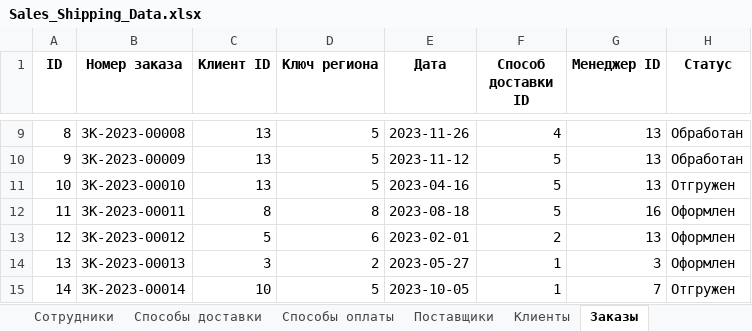
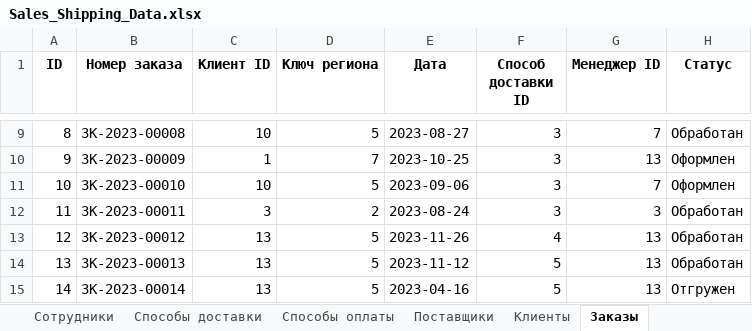
Before and after one commit to FyodorPi/Power-BI, an Excel workbook: Sales_Shipping_Data.xlsx, sheet Заказы, drawn as a sheet; only a part is shown, gaps mark what is left out; values as stored, in another font and other column widths than the file's, no borders; the diff covers the shown part only; the diff names each change by its address in the sheet, - before the commit and + after, or states it on an @@ line.

```diff
--- a/Sales_Shipping_Data.xlsx (sheet Заказы)
+++ b/Sales_Shipping_Data.xlsx (sheet Заказы)
-C9 (Клиент ID): 13
+C9 (Клиент ID): 10
-E9 (Дата): 2023-11-26
+E9 (Дата): 2023-08-27
-F9 (Способ доставки ID): 4
+F9 (Способ доставки ID): 3
-G9 (Менеджер ID): 13
+G9 (Менеджер ID): 7
-C10 (Клиент ID): 13
+C10 (Клиент ID): 1
-D10 (Ключ региона): 5
+D10 (Ключ региона): 7
-E10 (Дата): 2023-11-12
+E10 (Дата): 2023-10-25
-F10:F12 (Способ доставки ID): 5
+F10:F12 (Способ доставки ID): 3
-H10 (Статус): Обработан
+H10 (Статус): Оформлен
-C11 (Клиент ID): 13
+C11 (Клиент ID): 10
-E11 (Дата): 2023-04-16
+E11 (Дата): 2023-09-06
-G11 (Менеджер ID): 13
+G11 (Менеджер ID): 7
-H11 (Статус): Отгружен
+H11 (Статус): Оформлен
-C12 (Клиент ID): 8
+C12 (Клиент ID): 3
-D12 (Ключ региона): 8
+D12 (Ключ региона): 2
-E12 (Дата): 2023-08-18
+E12 (Дата): 2023-08-24
-G12 (Менеджер ID): 16
+G12 (Менеджер ID): 3
-H12:H14 (Статус): Оформлен
+H12:H14 (Статус): Обработан
-C13 (Клиент ID): 5
+C13 (Клиент ID): 13
-D13 (Ключ региона): 6
+D13 (Ключ региона): 5
-E13 (Дата): 2023-02-01
+E13 (Дата): 2023-11-26
-F13 (Способ доставки ID): 2
+F13 (Способ доставки ID): 4
-C14 (Клиент ID): 3
+C14 (Клиент ID): 13
-D14 (Ключ региона): 2
+D14 (Ключ региона): 5
-E14 (Дата): 2023-05-27
+E14 (Дата): 2023-11-12
-F14:F15 (Способ доставки ID): 1
+F14:F15 (Способ доставки ID): 5
-G14 (Менеджер ID): 3
+G14 (Менеджер ID): 13
-C15 (Клиент ID): 10
+C15 (Клиент ID): 13
-E15 (Дата): 2023-10-05
+E15 (Дата): 2023-04-16
-G15 (Менеджер ID): 7
+G15 (Менеджер ID): 13
```
Also changed, not shown: 1419 edited cells elsewhere in this sheet, sheet Строки заказа, sheet Продажи, sheet Запасы, sheet Счета, sheet Товары.
